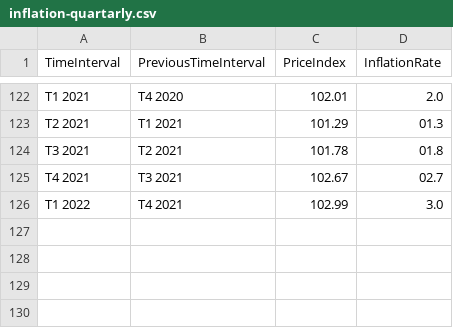
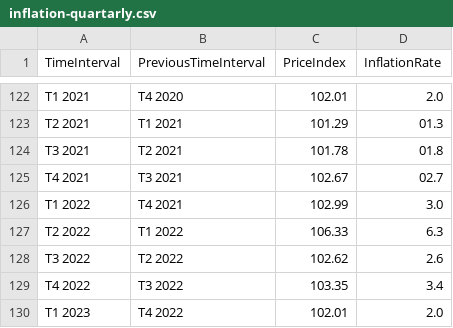
Before and after one commit to lastunicorn/Inflation-Calculator, a CSV file: sources/InflationCalculator.DataAccess/Data/inflation-quartarly.csv, drawn as a sheet; only a part is shown, gaps mark what is left out; the diff names each change by its address in the sheet, - before the commit and + after, or states it on an @@ line.

Commit message:
updated projets to net6. updated inflation values in csv.

```diff
--- a/sources/InflationCalculator.DataAccess/Data/inflation-quartarly.csv
+++ b/sources/InflationCalculator.DataAccess/Data/inflation-quartarly.csv
+row 127: T2 2022 | T1 2022 | 106.33 | 6.3
+row 128: T3 2022 | T2 2022 | 102.62 | 2.6
+row 129: T4 2022 | T3 2022 | 103.35 | 3.4
+row 130: T1 2023 | T4 2022 | 102.01 | 2.0
```
Also changed, not shown: sources/InflationCalculator.DataAccess/Data/inflation-yearly.csv, 4 other files.
